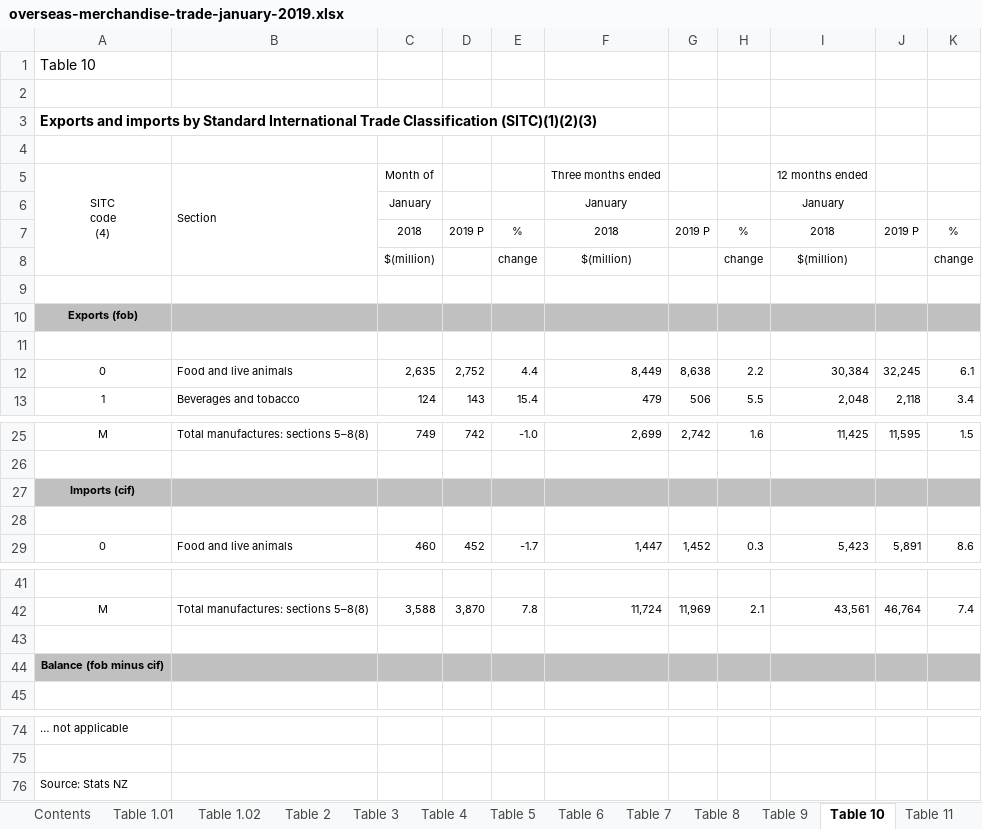
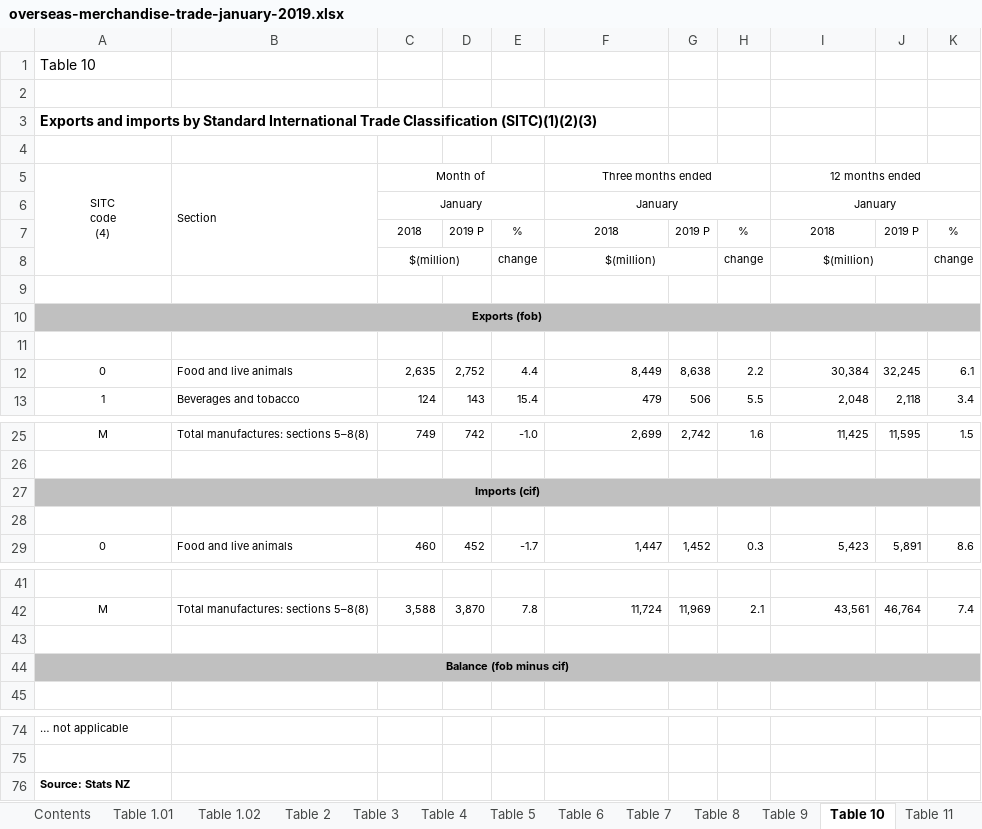
Before and after one commit to dipinpjoseph/Analysis-NZ-Consumer-Goods, an Excel workbook: DataSets/overseas-merchandise-trade-january-2019.xlsx, sheet Table 10, drawn as a sheet; only a part is shown, gaps mark what is left out; values as stored, in another font and other column widths than the file's, no borders; the diff names each change by its address in the sheet, - before the commit and + after, or states it on an @@ line.

```diff
--- a/DataSets/overseas-merchandise-trade-january-2019.xlsx (sheet Table 10)
+++ b/DataSets/overseas-merchandise-trade-january-2019.xlsx (sheet Table 10)
+C5:E5 merged
+F5:H5 merged
+I5:K5 merged
+C6:E6 merged
+F6:H6 merged
+I6:K6 merged
+C8:D8 merged
+F8:G8 merged
+I8:J8 merged
+A10:K10 merged
+A27:K27 merged
+A44:K44 merged
-A76 bold: off
+A76 bold: on
```
Also changed, not shown: sheet Table 15, sheet Table 8, sheet Table 3, sheet Table 5, sheet Table 6, sheet Table 4, 10 more sheets, 9 other files.
